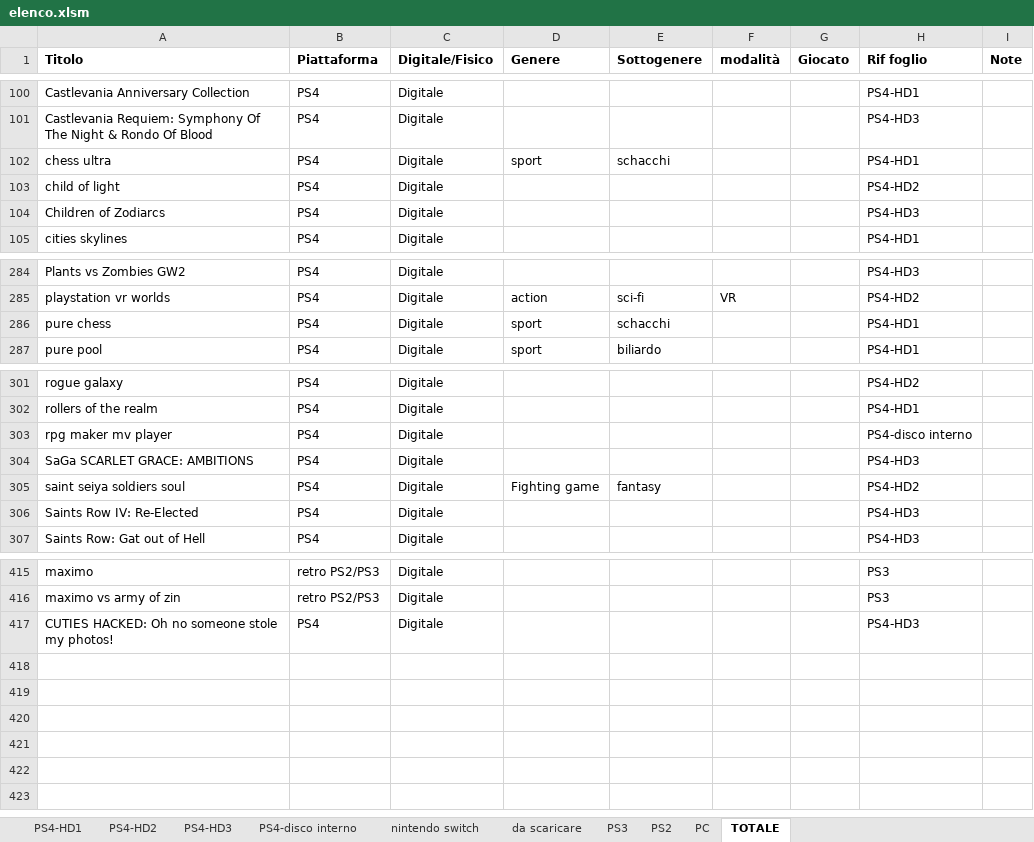
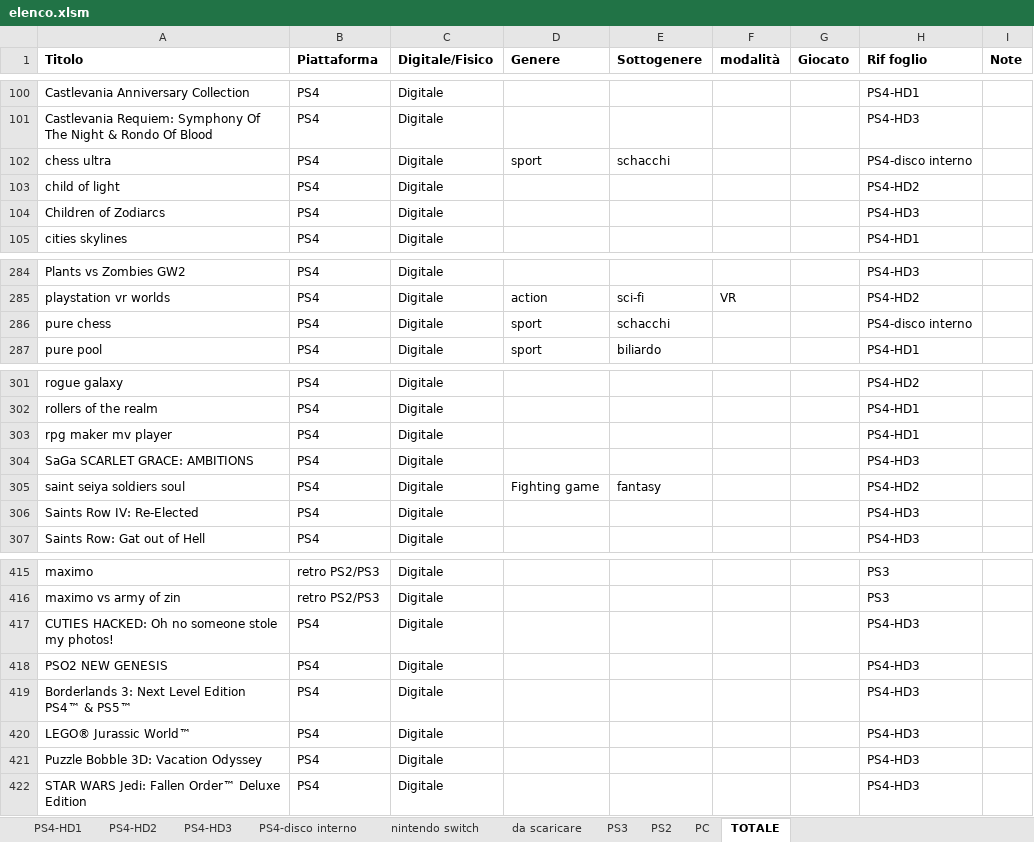
Before and after one commit to omega9999/psn-java, an Excel workbook: elenco.xlsm, sheet TOTALE, drawn as a sheet; only a part is shown, gaps mark what is left out; values as stored, in another font and other column widths than the file's, no borders; the diff names each change by its address in the sheet, - before the commit and + after, or states it on an @@ line.

```diff
--- a/elenco.xlsm (sheet TOTALE)
+++ b/elenco.xlsm (sheet TOTALE)
-H102 (Rif foglio): PS4-HD1
+H102 (Rif foglio): PS4-disco interno
-H286 (Rif foglio): PS4-HD1
+H286 (Rif foglio): PS4-disco interno
-H303 (Rif foglio): PS4-disco interno
+H303 (Rif foglio): PS4-HD1
+row 418: PSO2 NEW GENESIS | PS4 | Digitale |  |  |  |  | PS4-HD3
+row 419: Borderlands 3: Next Level Edition PS4™ & PS5™ | PS4 | Digitale |  |  |  |  | PS4-HD3
+row 420: LEGO® Jurassic World™ | PS4 | Digitale |  |  |  |  | PS4-HD3
+row 421: Puzzle Bobble 3D: Vacation Odyssey | PS4 | Digitale |  |  |  |  | PS4-HD3
+row 422: STAR WARS Jedi: Fallen Order™ Deluxe Edition | PS4 | Digitale |  |  |  |  | PS4-HD3
```
Also changed, not shown: sheet PS4-HD3, sheet PS4-HD1, sheet PS4-disco interno, 1 other file.
